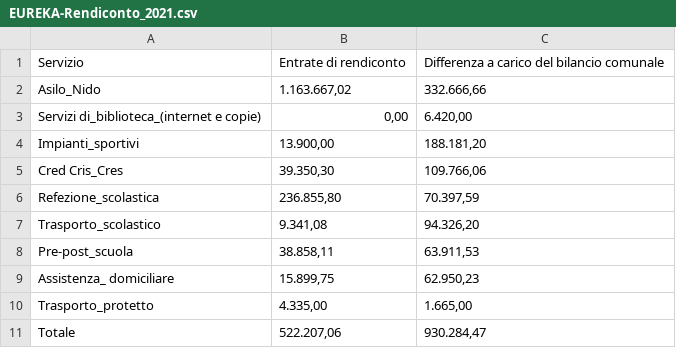
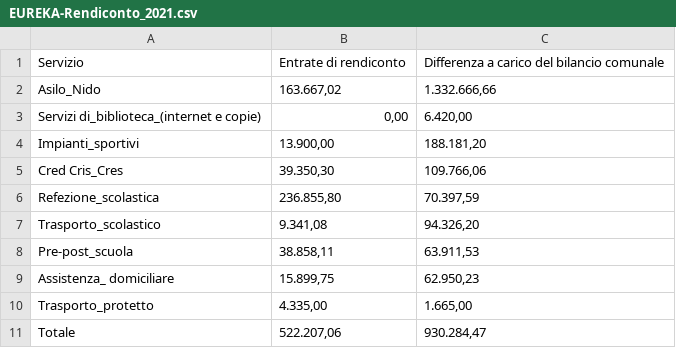
Before and after one commit to caba09/dati_EUREKA, a CSV file: costo_servizi_pubblici/EUREKA-Rendiconto_2021.csv, drawn as a sheet.

Commit message:
Update EUREKA-Rendiconto_2021.csv

```diff
--- a/costo_servizi_pubblici/EUREKA-Rendiconto_2021.csv
+++ b/costo_servizi_pubblici/EUREKA-Rendiconto_2021.csv
@@ -1,3 +1,3 @@
 Servizio;Entrate di rendiconto;Differenza a carico del bilancio comunale
-Asilo_Nido;1.163.667,02;332.666,66
+Asilo_Nido;163.667,02;1.332.666,66
 Servizi di_biblioteca_(internet e copie);0,00;6.420,00
```
